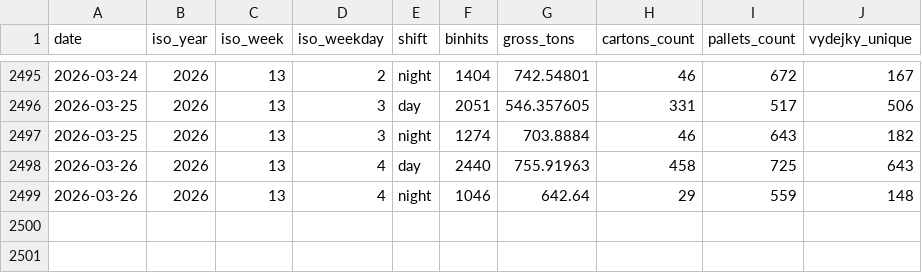
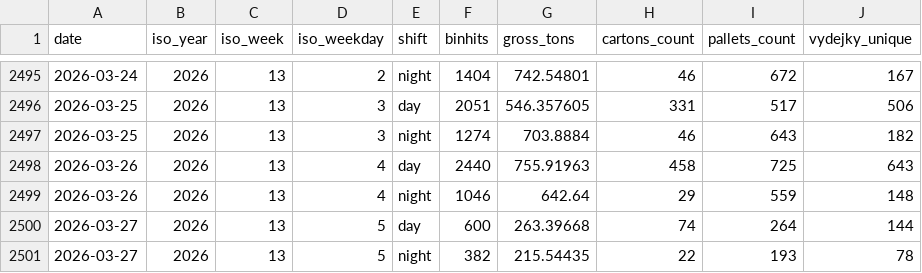
Before and after one commit to lukvavra-ai/whs-dash, a CSV file: packed_shift_kpis.csv, drawn as a sheet; only a part is shown, gaps mark what is left out; the diff names each change by its address in the sheet, - before the commit and + after, or states it on an @@ line.

```diff
--- a/packed_shift_kpis.csv
+++ b/packed_shift_kpis.csv
+row 2500: 2026-03-27 | 2026 | 13 | 5 | day | 600 | 263.39668 | 74 | 264 | 144
+row 2501: 2026-03-27 | 2026 | 13 | 5 | night | 382 | 215.54435 | 22 | 193 | 78
```
Also changed, not shown: loaded_daily_kpis.csv, loaded_shift_kpis.csv, 12 other files.
